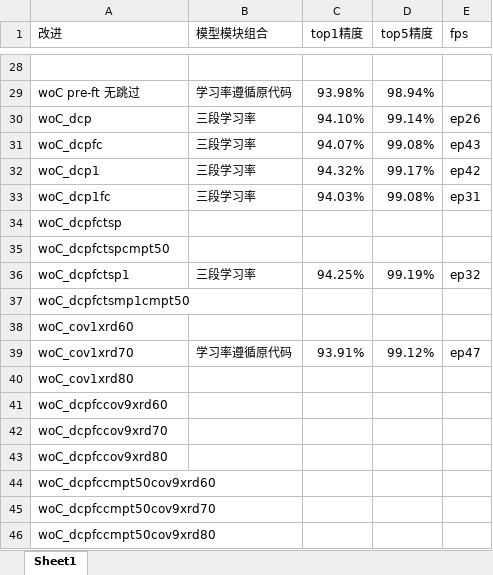
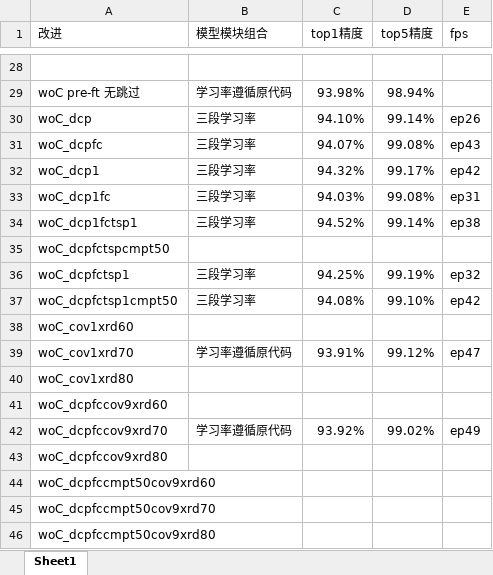
Before and after one commit to HuiLanAi/FG-052D, an Excel workbook: 052c doc/日德兰海战后各版本精度信息统计.xlsx, sheet Sheet1, drawn as a sheet; only a part is shown, gaps mark what is left out; values as stored, in another font and other column widths than the file's, no borders; removed rows and columns are numbered as before the commit, all else as after; the diff names each change by its address in the sheet, - before the commit and + after, or states it on an @@ line.

```diff
--- a/052c doc/日德兰海战后各版本精度信息统计.xlsx (sheet Sheet1)
+++ b/052c doc/日德兰海战后各版本精度信息统计.xlsx (sheet Sheet1)
-row 34: woC_dcpfctsp
+row 34: woC_dcp1fctsp1 | 三段学习率 | 94.52% | 99.14% | ep38
-row 37: woC_dcpfctsmp1cmpt50
+row 37: woC_dcpfctsp1cmpt50 | 三段学习率 | 94.08% | 99.10% | ep42
-row 42: woC_dcpfccov9xrd70
+row 42: woC_dcpfccov9xrd70 | 学习率遵循原代码 | 93.92% | 99.02% | ep49
```
Also changed, not shown: 1 other file.
